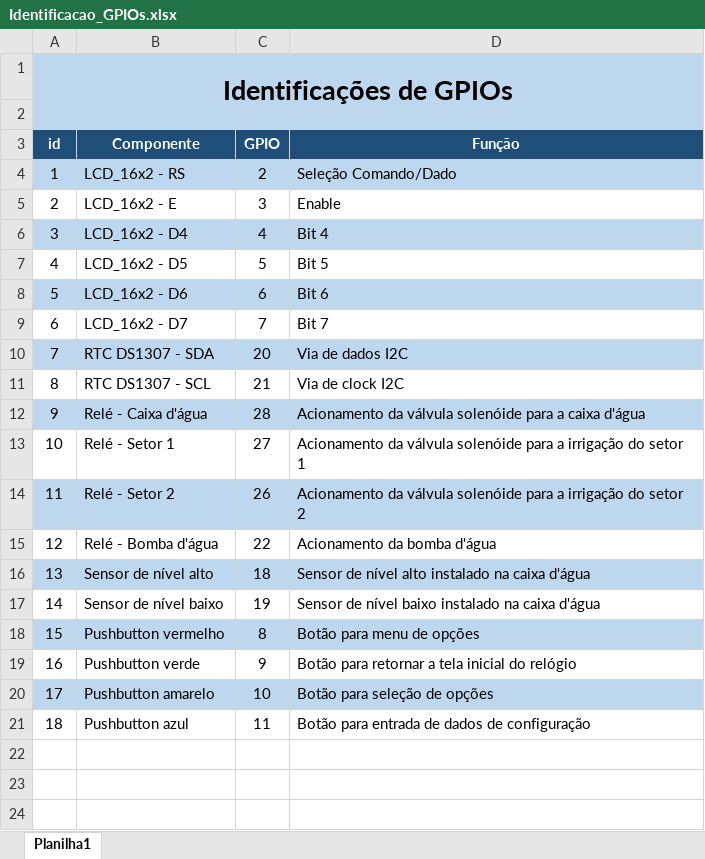
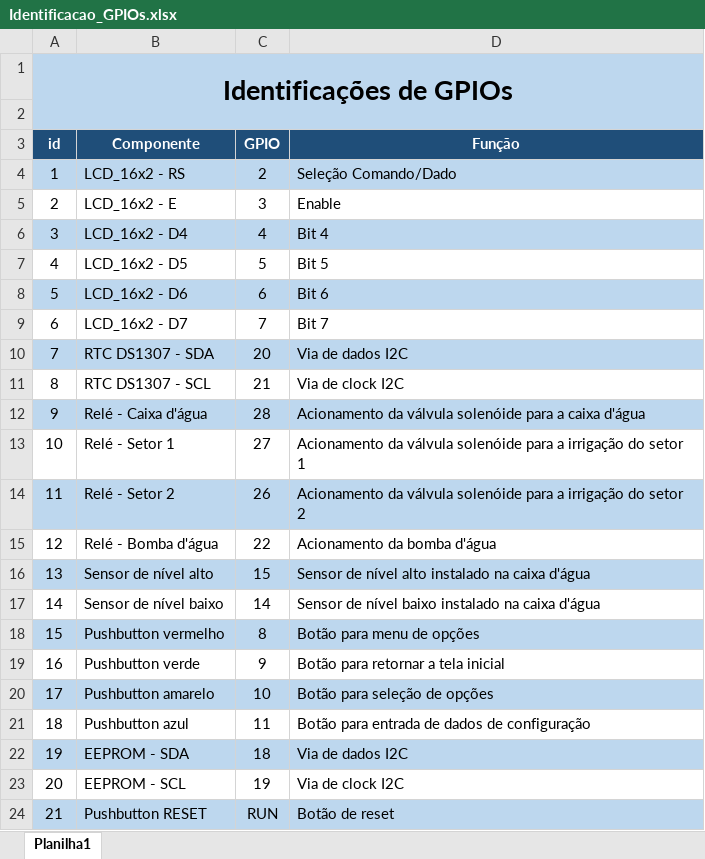
Before and after one commit to EngAdriano/Embarcatech, an Excel workbook: Aquabox_pico/Hardware/Identificacao_GPIOs.xlsx, sheet Planilha1, drawn as a sheet; values as stored, in another font and other column widths than the file's, no borders; the diff names each change by its address in the sheet, - before the commit and + after, or states it on an @@ line.

```diff
--- a/Aquabox_pico/Hardware/Identificacao_GPIOs.xlsx (sheet Planilha1)
+++ b/Aquabox_pico/Hardware/Identificacao_GPIOs.xlsx (sheet Planilha1)
-C16 (GPIO): 18
+C16 (GPIO): 15
-C17 (GPIO): 19
+C17 (GPIO): 14
-D19 (Função): Botão para retornar a tela inicial do relógio
+D19 (Função): Botão para retornar a tela inicial
+row 22: 19 | EEPROM - SDA | 18 | Via de dados I2C
+row 23: 20 | EEPROM - SCL | 19 | Via de clock I2C
+row 24: 21 | Pushbutton RESET | RUN | Botão de reset
```
Also changed, not shown: 4 other files.
